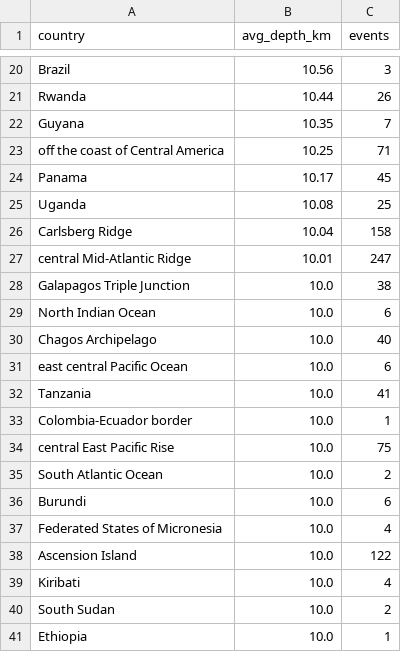
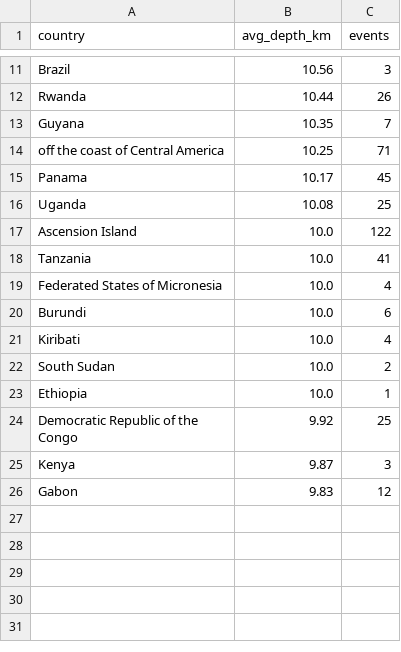
Before and after one commit to codovert/Seismic_project, a CSV file: results/25_average_depth_per_country_within_5_of_the_equator.csv, drawn as a sheet; only a part is shown, gaps mark what is left out; the shorter side is filled out with more unchanged rows; the diff covers the shown part only.

Commit message:
Fix country labels and queries

```diff
--- a/results/25_average_depth_per_country_within_5_of_the_equator.csv
+++ b/results/25_average_depth_per_country_within_5_of_the_equator.csv
@@ -25,15 +16,6 @@ Panama,10.17,45
 Uganda,10.08,25
-Carlsberg Ridge,10.04,158
-central Mid-Atlantic Ridge,10.01,247
-Galapagos Triple Junction,10.0,38
-North Indian Ocean,10.0,6
-Chagos Archipelago,10.0,40
-east central Pacific Ocean,10.0,6
+Ascension Island,10.0,122
 Tanzania,10.0,41
-Colombia-Ecuador border,10.0,1
-central East Pacific Rise,10.0,75
-South Atlantic Ocean,10.0,2
+Federated States of Micronesia,10.0,4
 Burundi,10.0,6
-Federated States of Micronesia,10.0,4
-Ascension Island,10.0,122
 Kiribati,10.0,4
```
Also changed, not shown: 9 removed rows elsewhere in this file, results/18_events_with_high_station_coverage_nst_100.csv, results/1_top_10_strongest_earthquakes.csv, 10 other files.
